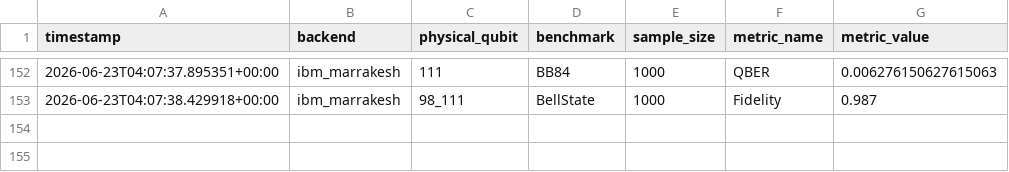
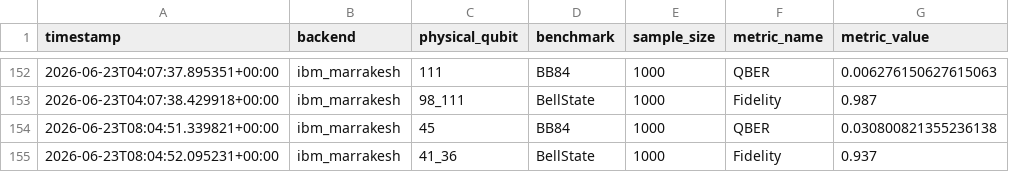
Before and after one commit to ArnavBallinCode/transmon-qkd-ml, a CSV file: data/timeseries/benchmark_history.csv, drawn as a sheet; only a part is shown, gaps mark what is left out.

```diff
--- a/data/timeseries/benchmark_history.csv
+++ b/data/timeseries/benchmark_history.csv
@@ -153 +153,3 @@ timestamp,backend,physical_qubit,benchmark,sample_size,metric_name,metric_value
 2026-06-23T04:07:38.429918+00:00,ibm_marrakesh,98_111,BellState,1000,Fidelity,0.987
+2026-06-23T08:04:51.339821+00:00,ibm_marrakesh,45,BB84,1000,QBER,0.030800821355236138
+2026-06-23T08:04:52.095231+00:00,ibm_marrakesh,41_36,BellState,1000,Fidelity,0.937
```
Also changed, not shown: 2 other files.
